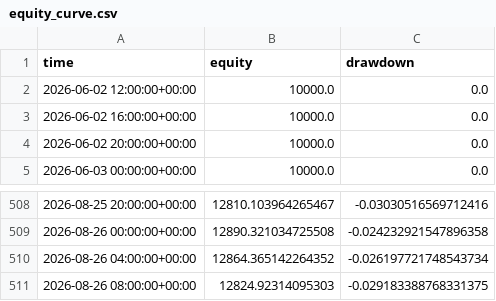
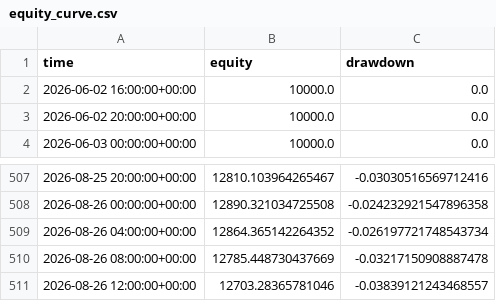
Before and after one commit to baeks0414/quant-4h-dual, a CSV file: results/paper_live_rt/equity_curve.csv, drawn as a sheet; only a part is shown, gaps mark what is left out.

```diff
--- a/results/paper_live_rt/equity_curve.csv
+++ b/results/paper_live_rt/equity_curve.csv
@@ -1,3 +1,2 @@
 time,equity,drawdown
-2026-06-02 12:00:00+00:00,10000.0,0.0
 2026-06-02 16:00:00+00:00,10000.0,0.0
@@ -510,2 +509,3 @@ time,equity,drawdown
 2026-08-26 04:00:00+00:00,12864.365142264352,-0.026197721748543734
-2026-08-26 08:00:00+00:00,12824.92314095303,-0.029183388768331375
+2026-08-26 08:00:00+00:00,12785.448730437669,-0.03217150908887478
+2026-08-26 12:00:00+00:00,12703.28365781046,-0.03839121243468557
```
Also changed, not shown: results/paper_live_rt/run_log.csv, results/paper_live_rt/trades.csv, 1 other file.
